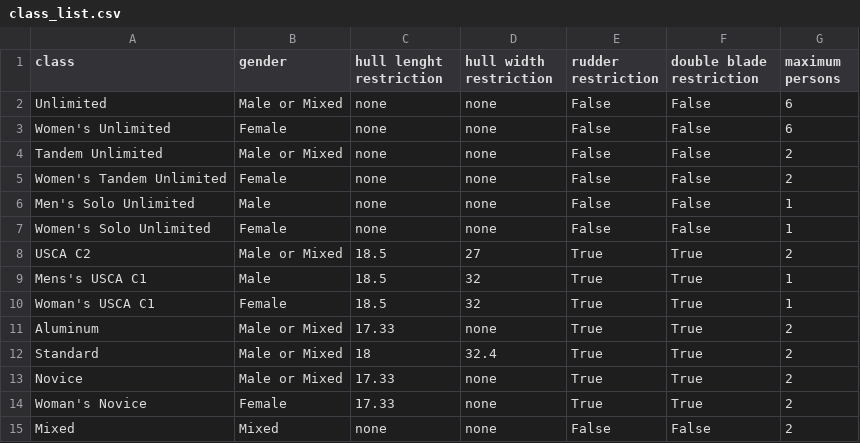
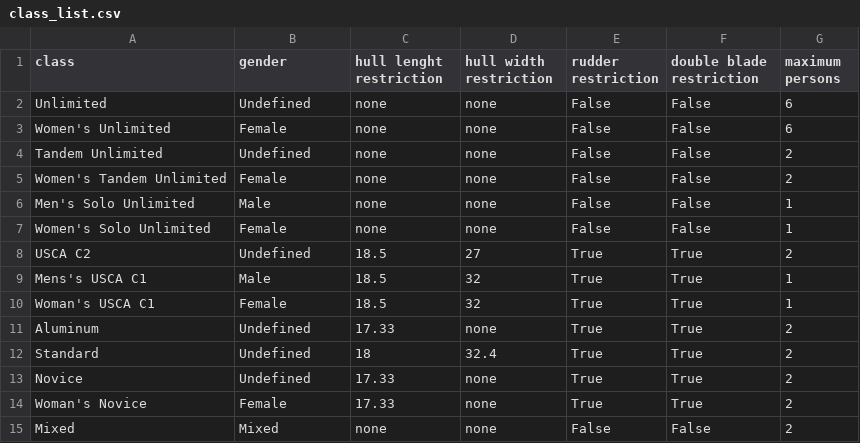
Before and after one commit to JHulinator/tws_results_app, a CSV file: data/class_list.csv, drawn as a sheet.

```diff
--- a/data/class_list.csv
+++ b/data/class_list.csv
@@ -1,5 +1,5 @@
 class,gender,hull lenght restriction,hull width restriction,rudder restriction,double blade restriction,maximum persons
-Unlimited,Male or Mixed,none,none,False,False,6
+Unlimited,Undefined,none,none,False,False,6
 Women's Unlimited,Female,none,none,False,False,6
-Tandem Unlimited,Male or Mixed,none,none,False,False,2
+Tandem Unlimited,Undefined,none,none,False,False,2
 Women's Tandem Unlimited,Female,none,none,False,False,2
@@ -7,8 +7,8 @@ Men's Solo Unlimited,Male,none,none,False,False,1
 Women's Solo Unlimited,Female,none,none,False,False,1
-USCA C2,Male or Mixed,18.5,27,True,True,2
+USCA C2,Undefined,18.5,27,True,True,2
 Mens's USCA C1,Male,18.5,32,True,True,1
 Woman's USCA C1,Female,18.5,32,True,True,1
-Aluminum,Male or Mixed,17.33,none,True,True,2
-Standard,Male or Mixed,18,32.4,True,True,2
-Novice,Male or Mixed,17.33,none,True,True,2
+Aluminum,Undefined,17.33,none,True,True,2
+Standard,Undefined,18,32.4,True,True,2
+Novice,Undefined,17.33,none,True,True,2
 Woman's Novice,Female,17.33,none,True,True,2
```
Also changed, not shown: data/split_data/2017/2017.csv, data/tws_checkpoint_list.csv, 3 other files.
